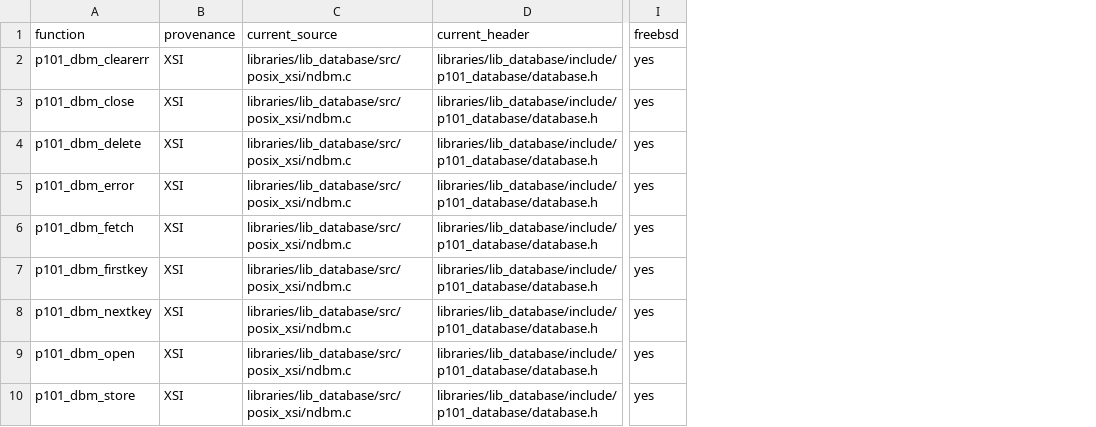
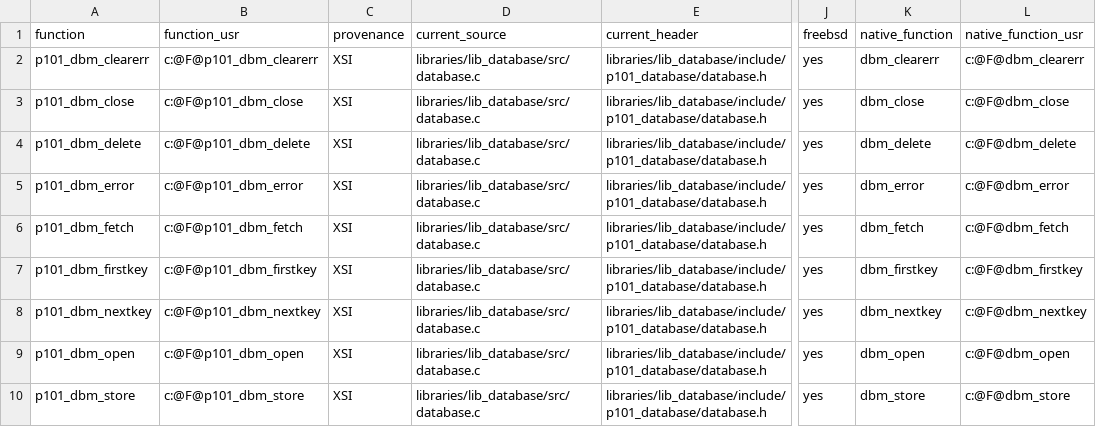
Before and after one commit to programming101dev/lib_database, a TSV file: api-manifest.tsv, drawn as a sheet; only a part is shown, gaps mark what is left out; addresses are those after the commit; the diff names each change by its address in the sheet, - before the commit and + after, or states it on an @@ line.

Commit message:
Flatten source layout and strengthen contracts

```diff
--- a/api-manifest.tsv
+++ b/api-manifest.tsv
+column B (function_usr), rows 2-10: c:@F@p101_dbm_clearerr | c:@F@p101_dbm_close | c:@F@p101_dbm_delete | c:@F@p101_dbm_error | c:@F@p101_dbm_fetch | c:@F@p101_dbm_firstkey | c:@F@p101_dbm_nextkey | c:@F@p101_dbm_open | c:@F@p101_dbm_store
+column K (native_function), rows 2-10: dbm_clearerr | dbm_close | dbm_delete | dbm_error | dbm_fetch | dbm_firstkey | dbm_nextkey | dbm_open | dbm_store
+column L (native_function_usr), rows 2-10: c:@F@dbm_clearerr | c:@F@dbm_close | c:@F@dbm_delete | c:@F@dbm_error | c:@F@dbm_fetch | c:@F@dbm_firstkey | c:@F@dbm_nextkey | c:@F@dbm_open | c:@F@dbm_store
-D2:D10 (current_source): libraries/lib_database/src/posix_xsi/ndbm.c
+D2:D10 (current_source): libraries/lib_database/src/database.c
```
Also changed, not shown: 5 other files.
